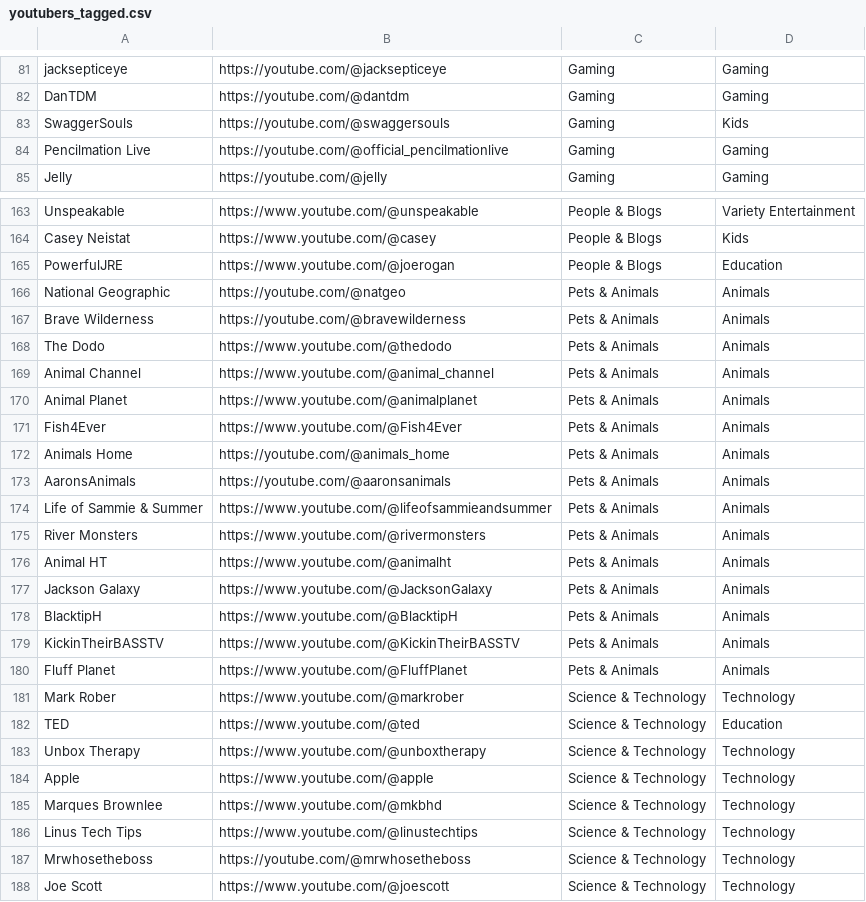
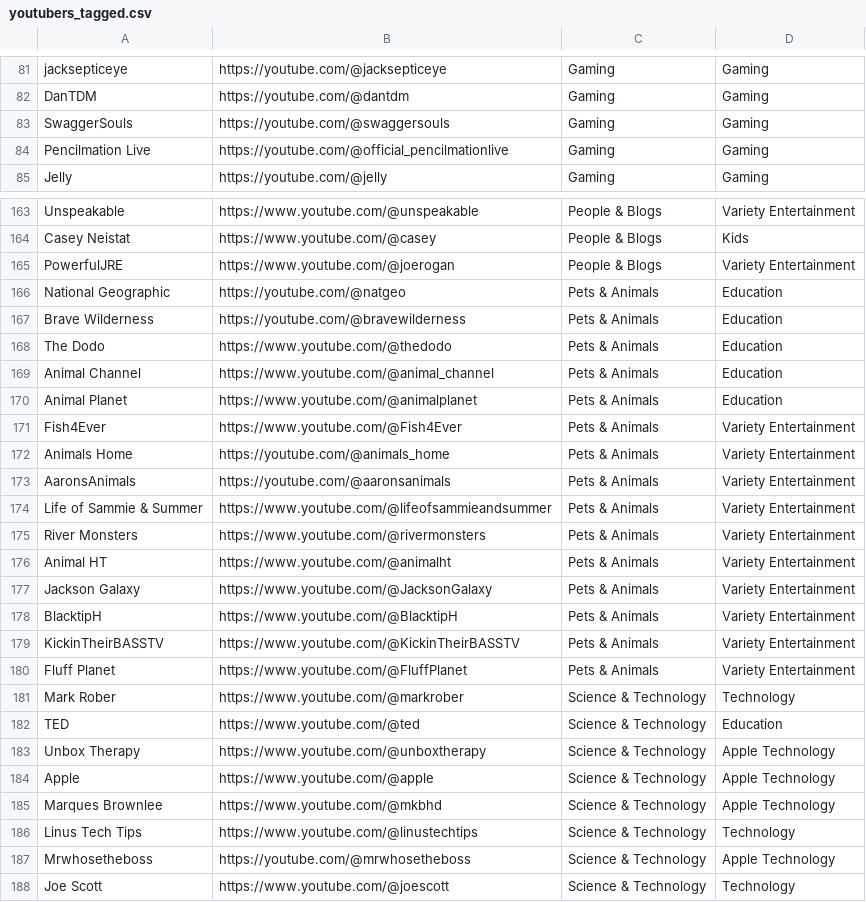
Before and after one commit to kaiserarg/NLP-Cluster-Categorization, a CSV file: yt_anskey/youtubers_tagged.csv, drawn as a sheet; only a part is shown, gaps mark what is left out; the diff covers the shown part only.

```diff
--- a/yt_anskey/youtubers_tagged.csv
+++ b/yt_anskey/youtubers_tagged.csv
@@ -82,3 +82,3 @@ jacksepticeye,https://youtube.com/@jacksepticeye,Gaming,Gaming
 DanTDM,https://youtube.com/@dantdm,Gaming,Gaming
-SwaggerSouls,https://youtube.com/@swaggersouls,Gaming,Kids
+SwaggerSouls,https://youtube.com/@swaggersouls,Gaming,Gaming
 Pencilmation Live,https://youtube.com/@official_pencilmationlive,Gaming,Gaming
@@ -164,25 +164,25 @@ Unspeakable,https://www.youtube.com/@unspeakable,People & Blogs,Variety Entertai
 Casey Neistat,https://www.youtube.com/@casey,People & Blogs,Kids
-PowerfulJRE,https://www.youtube.com/@joerogan,People & Blogs,Education
-National Geographic,https://youtube.com/@natgeo,Pets & Animals,Animals
-Brave Wilderness,https://youtube.com/@bravewilderness,Pets & Animals,Animals
-The Dodo,https://www.youtube.com/@thedodo,Pets & Animals,Animals
-Animal Channel,https://www.youtube.com/@animal_channel,Pets & Animals,Animals
-Animal Planet,https://www.youtube.com/@animalplanet,Pets & Animals,Animals
-Fish4Ever,https://www.youtube.com/@Fish4Ever,Pets & Animals,Animals
-Animals Home,https://youtube.com/@animals_home,Pets & Animals,Animals
-AaronsAnimals,https://youtube.com/@aaronsanimals,Pets & Animals,Animals
-Life of Sammie & Summer,https://www.youtube.com/@lifeofsammieandsummer,Pets & Animals,Animals
-River Monsters,https://www.youtube.com/@rivermonsters,Pets & Animals,Animals
-Animal HT,https://www.youtube.com/@animalht,Pets & Animals,Animals
-Jackson Galaxy,https://www.youtube.com/@JacksonGalaxy,Pets & Animals,Animals
-BlacktipH,https://www.youtube.com/@BlacktipH,Pets & Animals,Animals
-KickinTheirBASSTV,https://www.youtube.com/@KickinTheirBASSTV,Pets & Animals,Animals
-Fluff Planet,https://www.youtube.com/@FluffPlanet,Pets & Animals,Animals
+PowerfulJRE,https://www.youtube.com/@joerogan,People & Blogs,Variety Entertainment
+National Geographic,https://youtube.com/@natgeo,Pets & Animals,Education
+Brave Wilderness,https://youtube.com/@bravewilderness,Pets & Animals,Education
+The Dodo,https://www.youtube.com/@thedodo,Pets & Animals,Education
+Animal Channel,https://www.youtube.com/@animal_channel,Pets & Animals,Education
+Animal Planet,https://www.youtube.com/@animalplanet,Pets & Animals,Education
+Fish4Ever,https://www.youtube.com/@Fish4Ever,Pets & Animals,Variety Entertainment
+Animals Home,https://youtube.com/@animals_home,Pets & Animals,Variety Entertainment
+AaronsAnimals,https://youtube.com/@aaronsanimals,Pets & Animals,Variety Entertainment
+Life of Sammie & Summer,https://www.youtube.com/@lifeofsammieandsummer,Pets & Animals,Variety Entertainment
+River Monsters,https://www.youtube.com/@rivermonsters,Pets & Animals,Variety Entertainment
+Animal HT,https://www.youtube.com/@animalht,Pets & Animals,Variety Entertainment
+Jackson Galaxy,https://www.youtube.com/@JacksonGalaxy,Pets & Animals,Variety Entertainment
+BlacktipH,https://www.youtube.com/@BlacktipH,Pets & Animals,Variety Entertainment
+KickinTheirBASSTV,https://www.youtube.com/@KickinTheirBASSTV,Pets & Animals,Variety Entertainment
+Fluff Planet,https://www.youtube.com/@FluffPlanet,Pets & Animals,Variety Entertainment
 Mark Rober,https://www.youtube.com/@markrober,Science & Technology,Technology
 TED,https://www.youtube.com/@ted,Science & Technology,Education
-Unbox Therapy,https://www.youtube.com/@unboxtherapy,Science & Technology,Technology
-Apple,https://www.youtube.com/@apple,Science & Technology,Technology
-Marques Brownlee,https://www.youtube.com/@mkbhd,Science & Technology,Technology
+Unbox Therapy,https://www.youtube.com/@unboxtherapy,Science & Technology,Apple Technology
+Apple,https://www.youtube.com/@apple,Science & Technology,Apple Technology
+Marques Brownlee,https://www.youtube.com/@mkbhd,Science & Technology,Apple Technology
 Linus Tech Tips,https://www.youtube.com/@linustechtips,Science & Technology,Technology
-Mrwhosetheboss,https://youtube.com/@mrwhosetheboss,Science & Technology,Technology
+Mrwhosetheboss,https://youtube.com/@mrwhosetheboss,Science & Technology,Apple Technology
 Joe Scott,https://www.youtube.com/@joescott,Science & Technology,Technology
```
Also changed, not shown: 13 edited cells elsewhere in this file, 1 other file.
